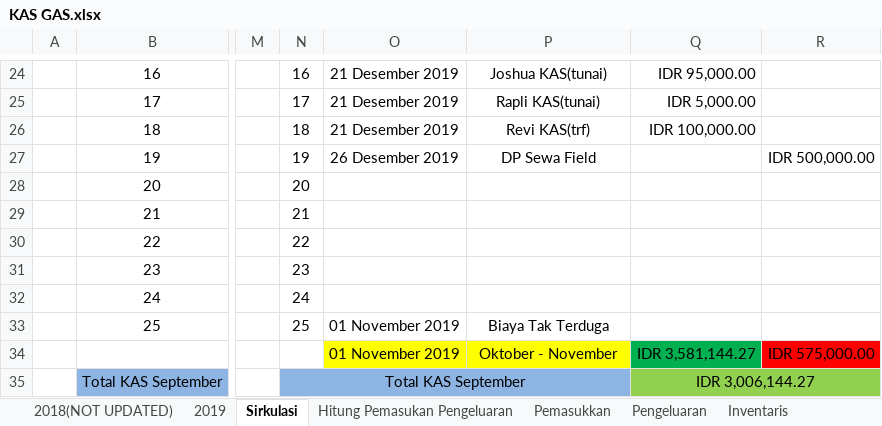
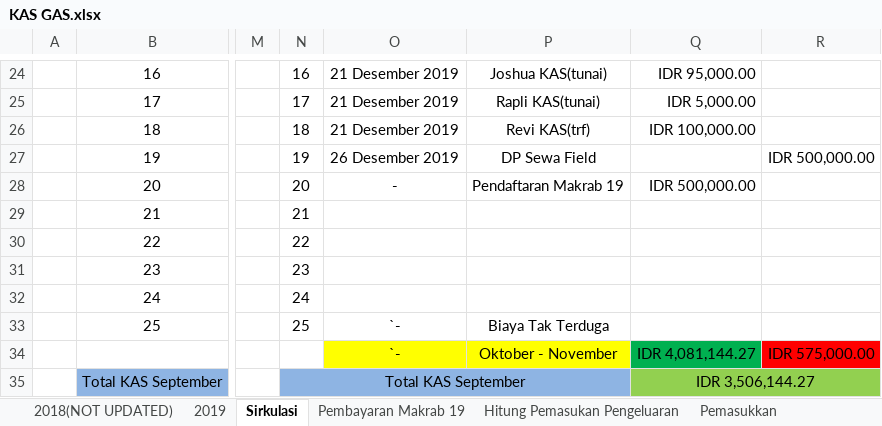
Before and after one commit to GAS08/Arsip-Keuangan-GAS, an Excel workbook: GAS/KAS GAS.xlsx, sheet Sirkulasi, drawn as a sheet; only a part is shown, gaps mark what is left out; values as stored, in another font and other column widths than the file's, no borders; the diff names each change by its address in the sheet, - before the commit and + after, or states it on an @@ line.

Commit message:
Pencatatan Pembayaran Pendaftaran Makrab 19
Ditambahkan sheet "Pembayaran Pendaftaran Makrab 19" untuk input Pembayaran Pendaftaran Makrab

```diff
--- a/GAS/KAS GAS.xlsx (sheet Sirkulasi)
+++ b/GAS/KAS GAS.xlsx (sheet Sirkulasi)
+sheet tab: Pembayaran Makrab 19
-O28: (empty)
+O28: -
-P28: (empty)
+P28: Pendaftaran Makrab 19
-Q28: (empty)
+Q28: IDR 500,000.00
-O33:O34: 01 November 2019
+O33:O34: `-
-Q34: IDR 3,581,144.27
+Q34: IDR 4,081,144.27
-Q35: IDR 3,006,144.27
+Q35: IDR 3,506,144.27
```
